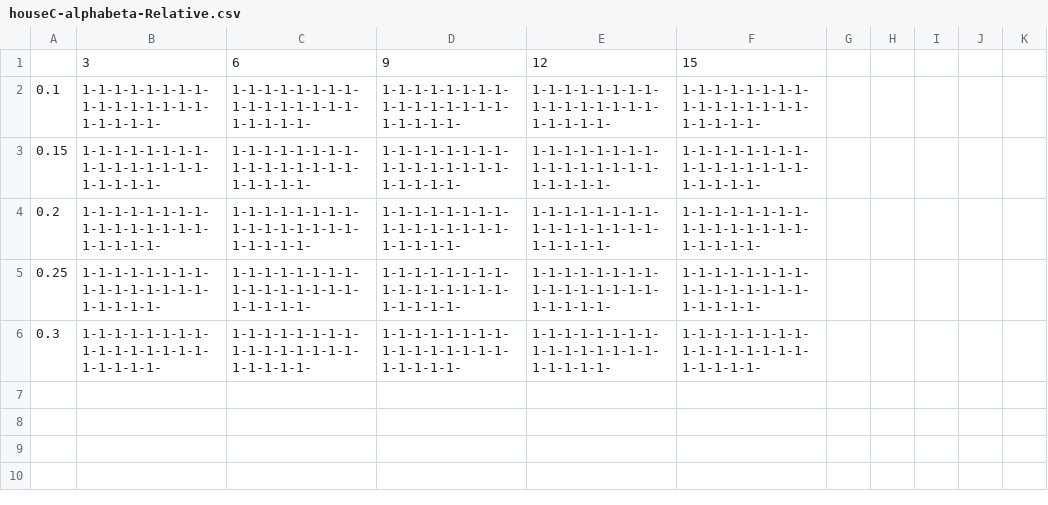
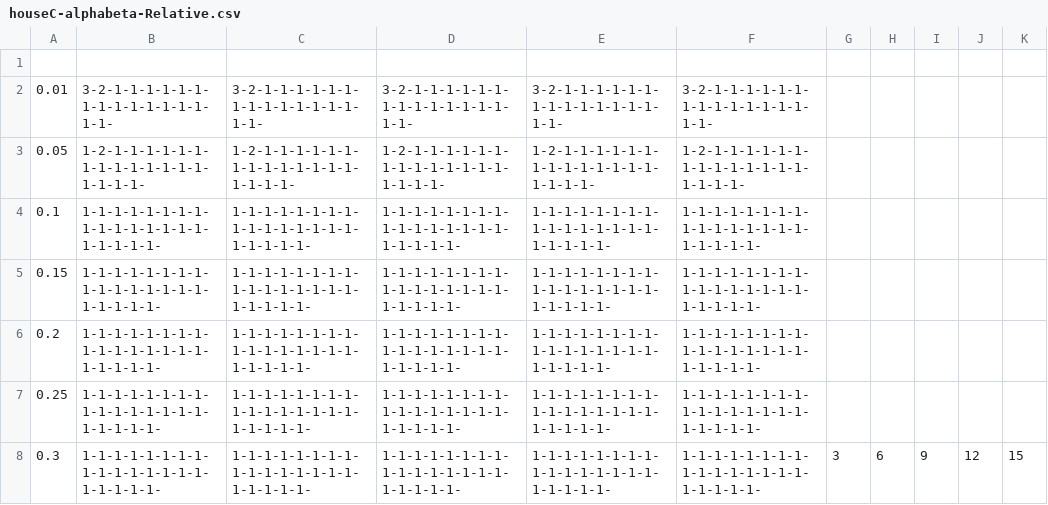
Before and after one commit to agnesvanbelle/TL, a CSV file: source-code/alpha-beta-clusters/Relative/houseC-alphabeta-Relative.csv, drawn as a sheet.

```diff
--- a/source-code/alpha-beta-clusters/Relative/houseC-alphabeta-Relative.csv
+++ b/source-code/alpha-beta-clusters/Relative/houseC-alphabeta-Relative.csv
@@ -1,2 +1,4 @@
-, 3,6,9,12,15
+
+0.01,3-2-1-1-1-1-1-1-1-1-1-1-1-1-1-1-1-1-,3-2-1-1-1-1-1-1-1-1-1-1-1-1-1-1-1-1-,3-2-1-1-1-1-1-1-1-1-1-1-1-1-1-1-1-1-,3-2-1-1-1-1-1-1-1-1-1-1-1-1-1-1-1-1-,3-2-1-1-1-1-1-1-1-1-1-1-1-1-1-1-1-1-
+0.05,1-2-1-1-1-1-1-1-1-1-1-1-1-1-1-1-1-1-1-1-,1-2-1-1-1-1-1-1-1-1-1-1-1-1-1-1-1-1-1-1-,1-2-1-1-1-1-1-1-1-1-1-1-1-1-1-1-1-1-1-1-,1-2-1-1-1-1-1-1-1-1-1-1-1-1-1-1-1-1-1-1-,1-2-1-1-1-1-1-1-1-1-1-1-1-1-1-1-1-1-1-1-
 0.1,1-1-1-1-1-1-1-1-1-1-1-1-1-1-1-1-1-1-1-1-1-,1-1-1-1-1-1-1-1-1-1-1-1-1-1-1-1-1-1-1-1-1-,1-1-1-1-1-1-1-1-1-1-1-1-1-1-1-1-1-1-1-1-1-,1-1-1-1-1-1-1-1-1-1-1-1-1-1-1-1-1-1-1-1-1-,1-1-1-1-1-1-1-1-1-1-1-1-1-1-1-1-1-1-1-1-1-
@@ -5,2 +7,2 @@
 0.25,1-1-1-1-1-1-1-1-1-1-1-1-1-1-1-1-1-1-1-1-1-,1-1-1-1-1-1-1-1-1-1-1-1-1-1-1-1-1-1-1-1-1-,1-1-1-1-1-1-1-1-1-1-1-1-1-1-1-1-1-1-1-1-1-,1-1-1-1-1-1-1-1-1-1-1-1-1-1-1-1-1-1-1-1-1-,1-1-1-1-1-1-1-1-1-1-1-1-1-1-1-1-1-1-1-1-1-
-0.3,1-1-1-1-1-1-1-1-1-1-1-1-1-1-1-1-1-1-1-1-1-,1-1-1-1-1-1-1-1-1-1-1-1-1-1-1-1-1-1-1-1-1-,1-1-1-1-1-1-1-1-1-1-1-1-1-1-1-1-1-1-1-1-1-,1-1-1-1-1-1-1-1-1-1-1-1-1-1-1-1-1-1-1-1-1-,1-1-1-1-1-1-1-1-1-1-1-1-1-1-1-1-1-1-1-1-1-
+0.3,1-1-1-1-1-1-1-1-1-1-1-1-1-1-1-1-1-1-1-1-1-,1-1-1-1-1-1-1-1-1-1-1-1-1-1-1-1-1-1-1-1-1-,1-1-1-1-1-1-1-1-1-1-1-1-1-1-1-1-1-1-1-1-1-,1-1-1-1-1-1-1-1-1-1-1-1-1-1-1-1-1-1-1-1-1-,1-1-1-1-1-1-1-1-1-1-1-1-1-1-1-1-1-1-1-1-1-, 3,6,9,12,15
```
Also changed, not shown: source-code/alpha-beta-clusters/Absolute/houseD-alphabeta-Absolute.csv, source-code/alpha-beta-clusters/Absolute/houseE-alphabeta-Absolute.csv, 27 other files.
